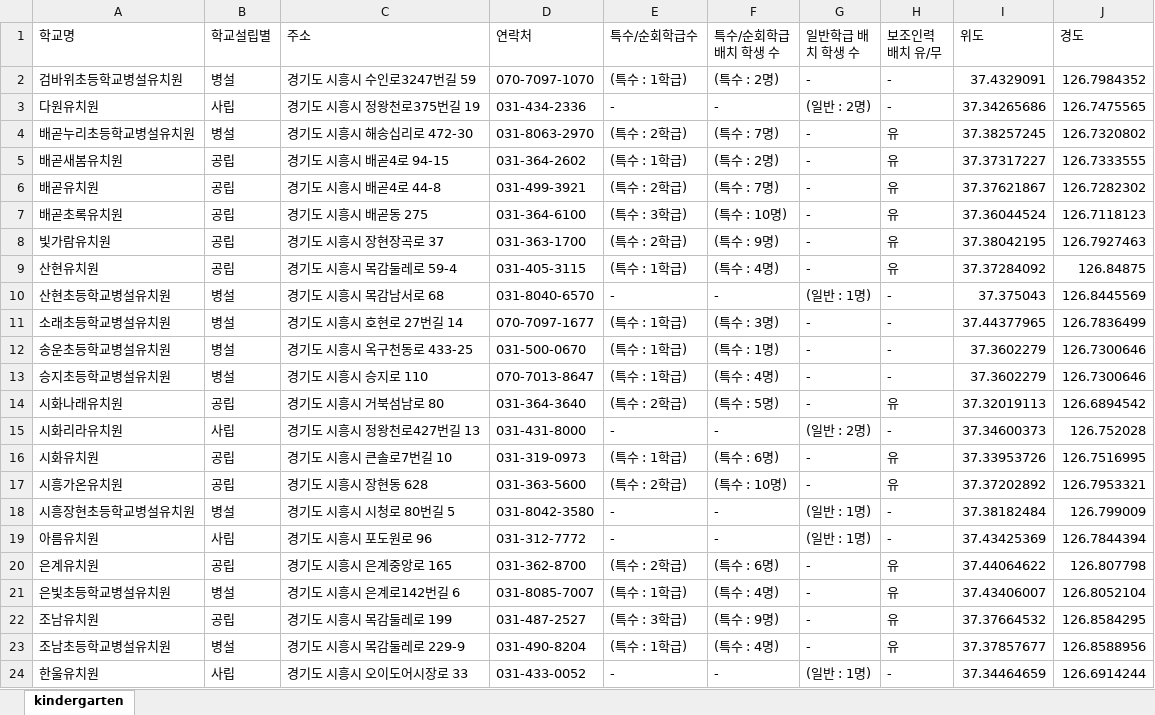
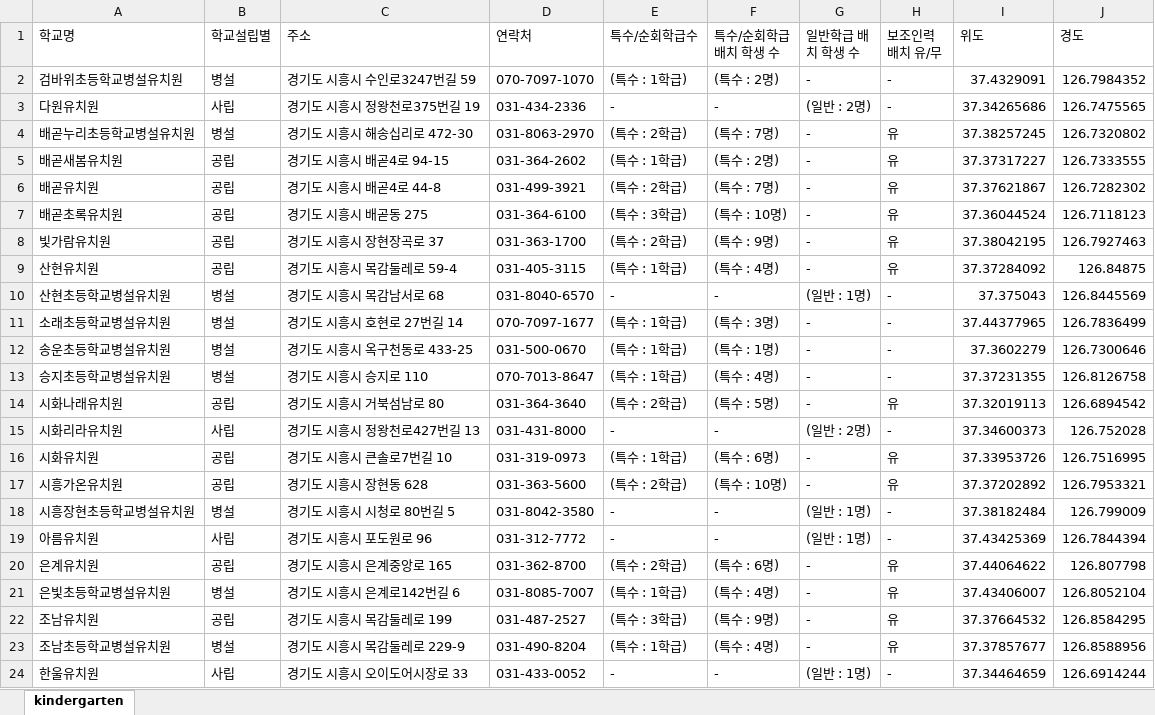
Before and after one commit to shiheungEC/shiheungec.github.io, an Excel workbook: data/kindergarten.xlsx, sheet kindergarten, drawn as a sheet; values as stored, in another font and other column widths than the file's, no borders; the diff names each change by its address in the sheet, - before the commit and + after, or states it on an @@ line.

```diff
--- a/data/kindergarten.xlsx (sheet kindergarten)
+++ b/data/kindergarten.xlsx (sheet kindergarten)
-I13 (위도): 37.3602279
+I13 (위도): 37.37231355
-J13 (경도): 126.7300646
+J13 (경도): 126.8126758
```
Also changed, not shown: 7 other files.
